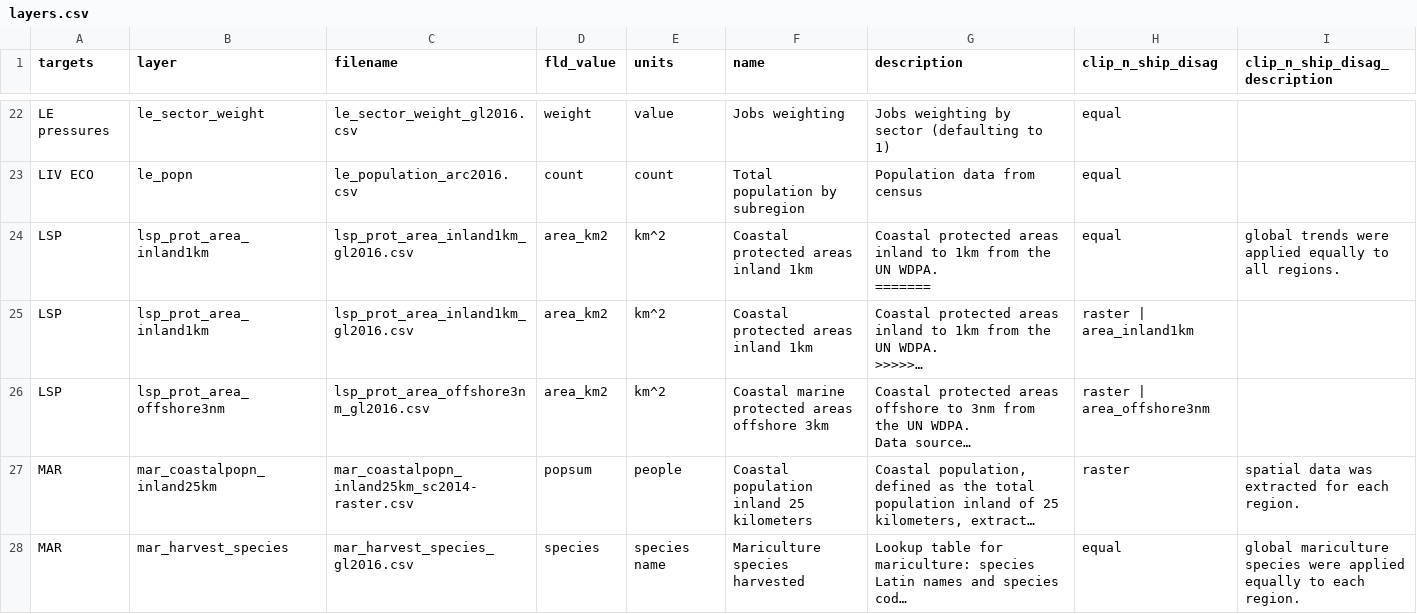
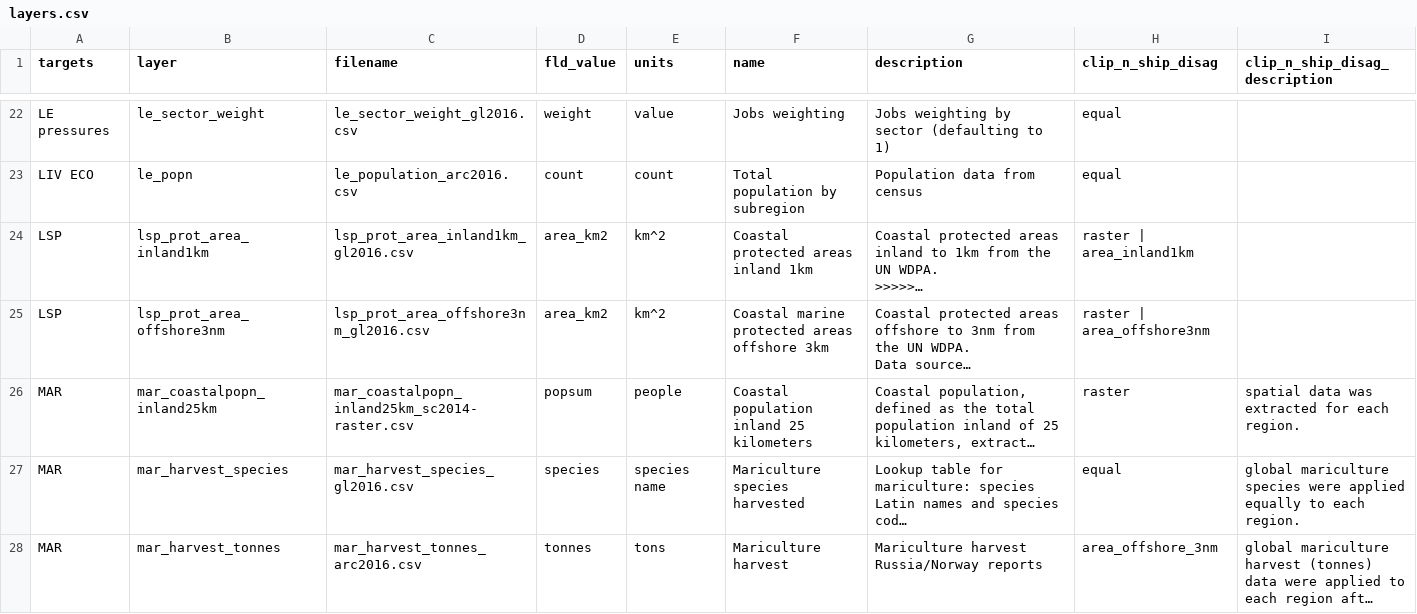
Before and after one commit to katrinleinweber/arc, a CSV file: circle2016/layers.csv, drawn as a sheet; only a part is shown, gaps mark what is left out; the shorter side is filled out with more unchanged rows; long unchanged cells end in …; rows hold the shown columns only; ↵ is a line break in a cell; the diff names each change by its address in the sheet, - before the commit and + after, or states it on an @@ line.

Commit message:
remove duplicate line

```diff
--- a/circle2016/layers.csv
+++ b/circle2016/layers.csv
-row 24: LSP | lsp_prot_area_inland1km | lsp_prot_area_inland1km_gl2016.csv | area_km2 | km^2 | Coastal protected areas inland 1km | Coastal protected areas inland to 1km from the UN WDPA. ↵ ======= | equal | global trends were applied equally to all regions.
```
